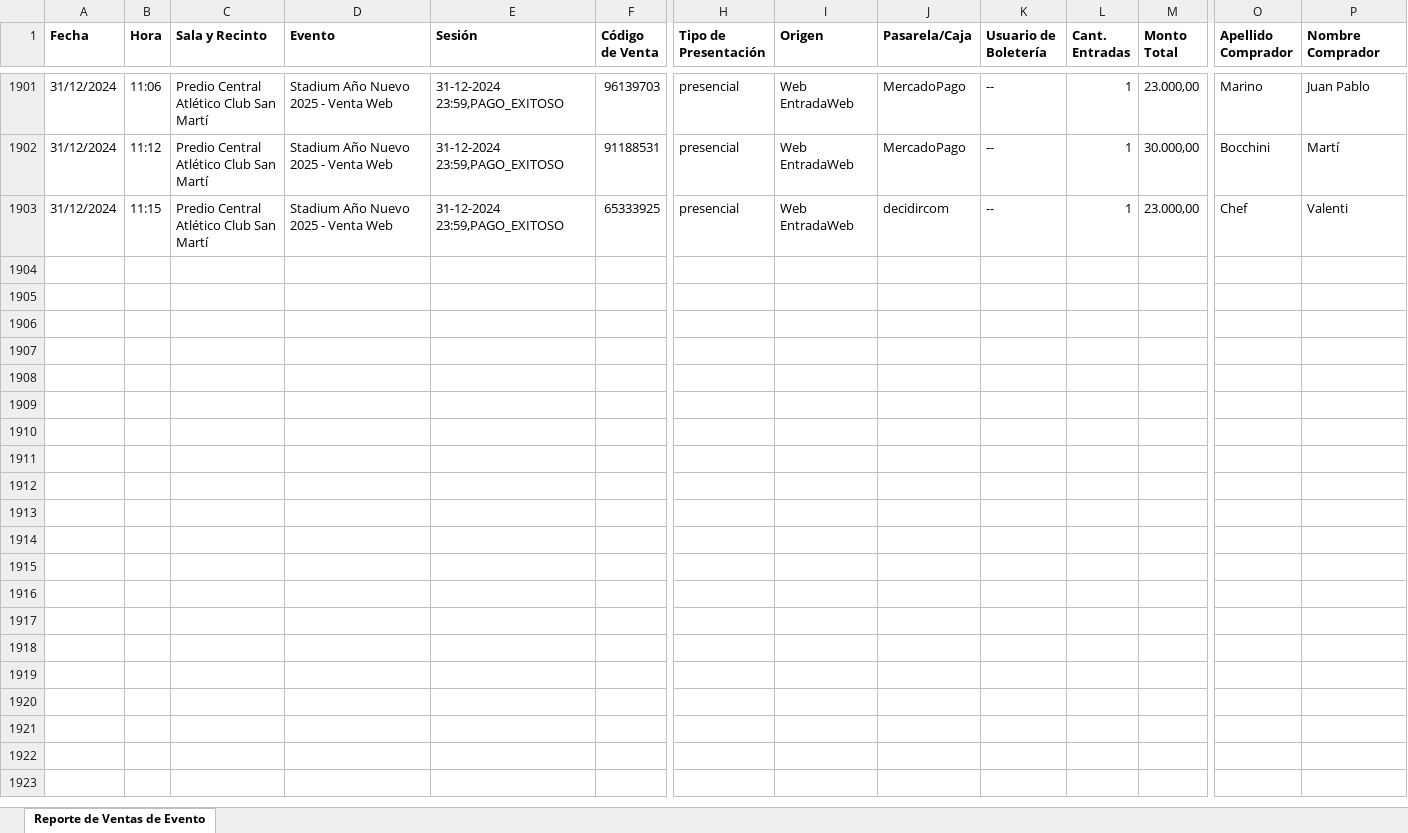
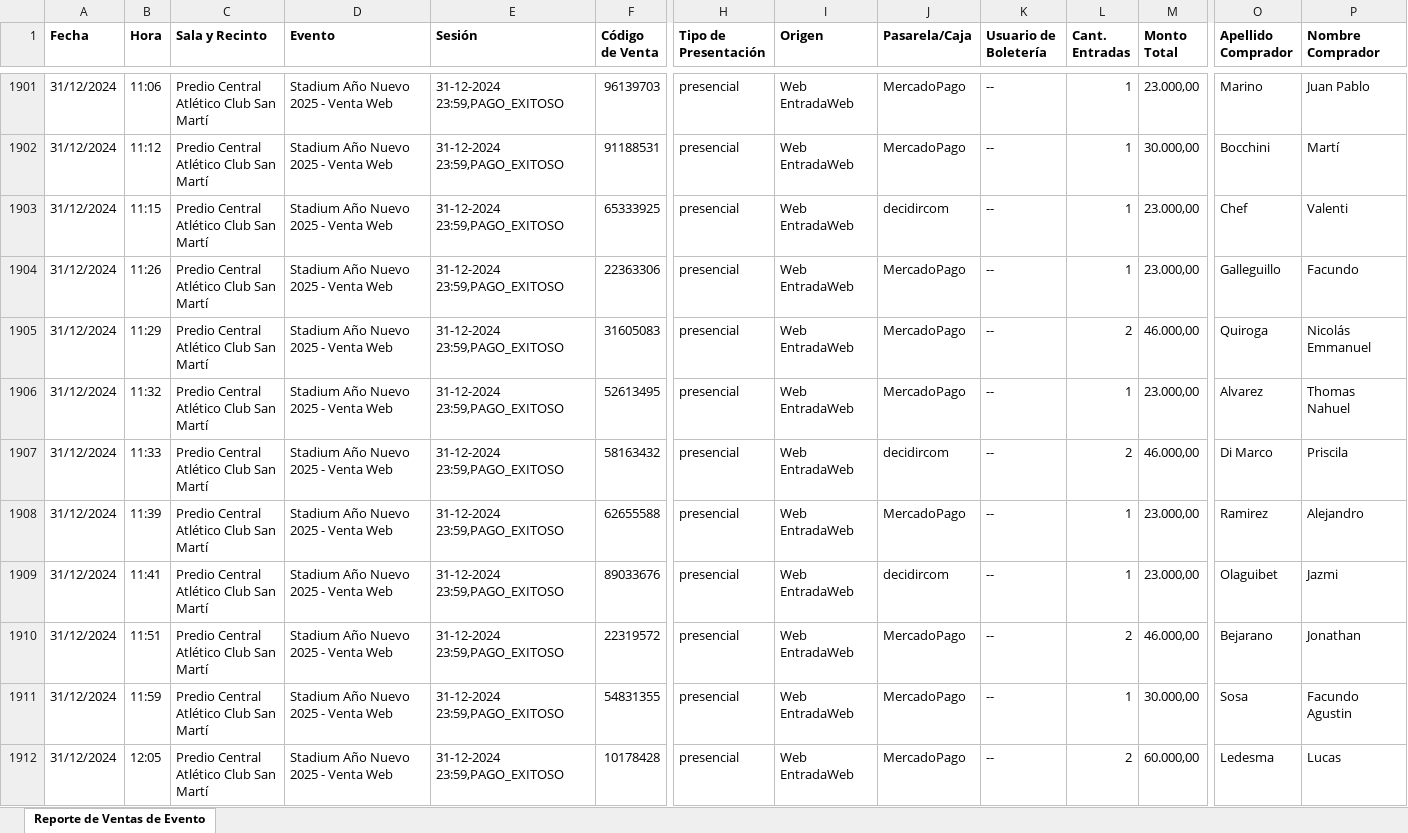
Before and after one commit to Cinerama32/canjes, an Excel workbook: public/web.xlsx, sheet Reporte de Ventas de Evento, drawn as a sheet; only a part is shown, gaps mark what is left out; values as stored, in another font and other column widths than the file's, no borders; rows hold the shown columns only; ↵ is a line break in a cell; the diff covers the shown part only; the diff names each change by its address in the sheet, - before the commit and + after, or states it on an @@ line.

```diff
--- a/public/web.xlsx (sheet Reporte de Ventas de Evento)
+++ b/public/web.xlsx (sheet Reporte de Ventas de Evento)
+row 1904: 31/12/2024 | 11:26 | Predio Central ↵ Atlético Club San Martí | Stadium Año Nuevo 2025 - Venta Web | 31-12-2024 23:59,PAGO_EXITOSO | 22363306 | presencial | Web EntradaWeb | MercadoPago | -- | 1 | 23.000,00 | Galleguillo | Facundo
+row 1905: 31/12/2024 | 11:29 | Predio Central ↵ Atlético Club San Martí | Stadium Año Nuevo 2025 - Venta Web | 31-12-2024 23:59,PAGO_EXITOSO | 31605083 | presencial | Web EntradaWeb | MercadoPago | -- | 2 | 46.000,00 | Quiroga | Nicolás Emmanuel
+row 1906: 31/12/2024 | 11:32 | Predio Central ↵ Atlético Club San Martí | Stadium Año Nuevo 2025 - Venta Web | 31-12-2024 23:59,PAGO_EXITOSO | 52613495 | presencial | Web EntradaWeb | MercadoPago | -- | 1 | 23.000,00 | Alvarez | Thomas Nahuel
+row 1907: 31/12/2024 | 11:33 | Predio Central ↵ Atlético Club San Martí | Stadium Año Nuevo 2025 - Venta Web | 31-12-2024 23:59,PAGO_EXITOSO | 58163432 | presencial | Web EntradaWeb | decidircom | -- | 2 | 46.000,00 | Di Marco | Priscila
+row 1908: 31/12/2024 | 11:39 | Predio Central ↵ Atlético Club San Martí | Stadium Año Nuevo 2025 - Venta Web | 31-12-2024 23:59,PAGO_EXITOSO | 62655588 | presencial | Web EntradaWeb | MercadoPago | -- | 1 | 23.000,00 | Ramirez | Alejandro
+row 1909: 31/12/2024 | 11:41 | Predio Central ↵ Atlético Club San Martí | Stadium Año Nuevo 2025 - Venta Web | 31-12-2024 23:59,PAGO_EXITOSO | 89033676 | presencial | Web EntradaWeb | decidircom | -- | 1 | 23.000,00 | Olaguibet | Jazmi
+row 1910: 31/12/2024 | 11:51 | Predio Central ↵ Atlético Club San Martí | Stadium Año Nuevo 2025 - Venta Web | 31-12-2024 23:59,PAGO_EXITOSO | 22319572 | presencial | Web EntradaWeb | MercadoPago | -- | 2 | 46.000,00 | Bejarano | Jonathan
+row 1911: 31/12/2024 | 11:59 | Predio Central ↵ Atlético Club San Martí | Stadium Año Nuevo 2025 - Venta Web | 31-12-2024 23:59,PAGO_EXITOSO | 54831355 | presencial | Web EntradaWeb | MercadoPago | -- | 1 | 30.000,00 | Sosa | Facundo Agustin
+row 1912: 31/12/2024 | 12:05 | Predio Central ↵ Atlético Club San Martí | Stadium Año Nuevo 2025 - Venta Web | 31-12-2024 23:59,PAGO_EXITOSO | 10178428 | presencial | Web EntradaWeb | MercadoPago | -- | 2 | 60.000,00 | Ledesma | Lucas
```
Also changed, not shown: 11 added rows elsewhere in this sheet, public/efectivo.xlsx.
